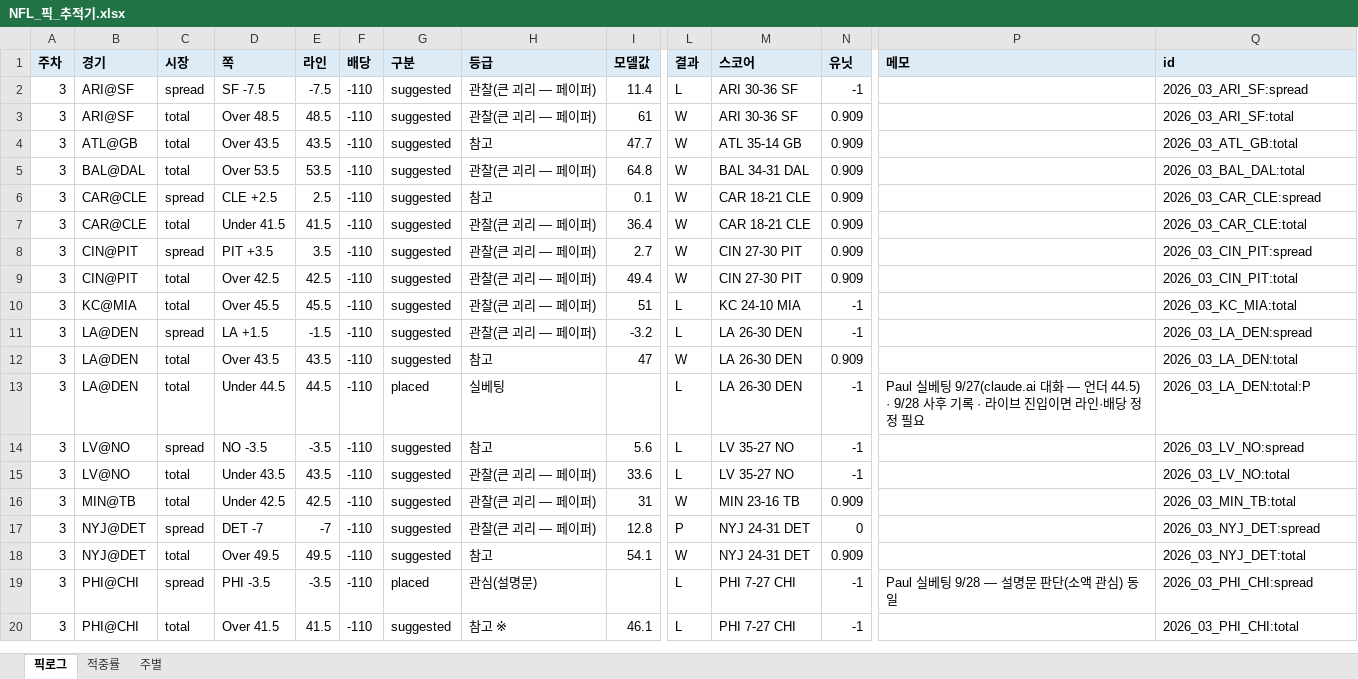
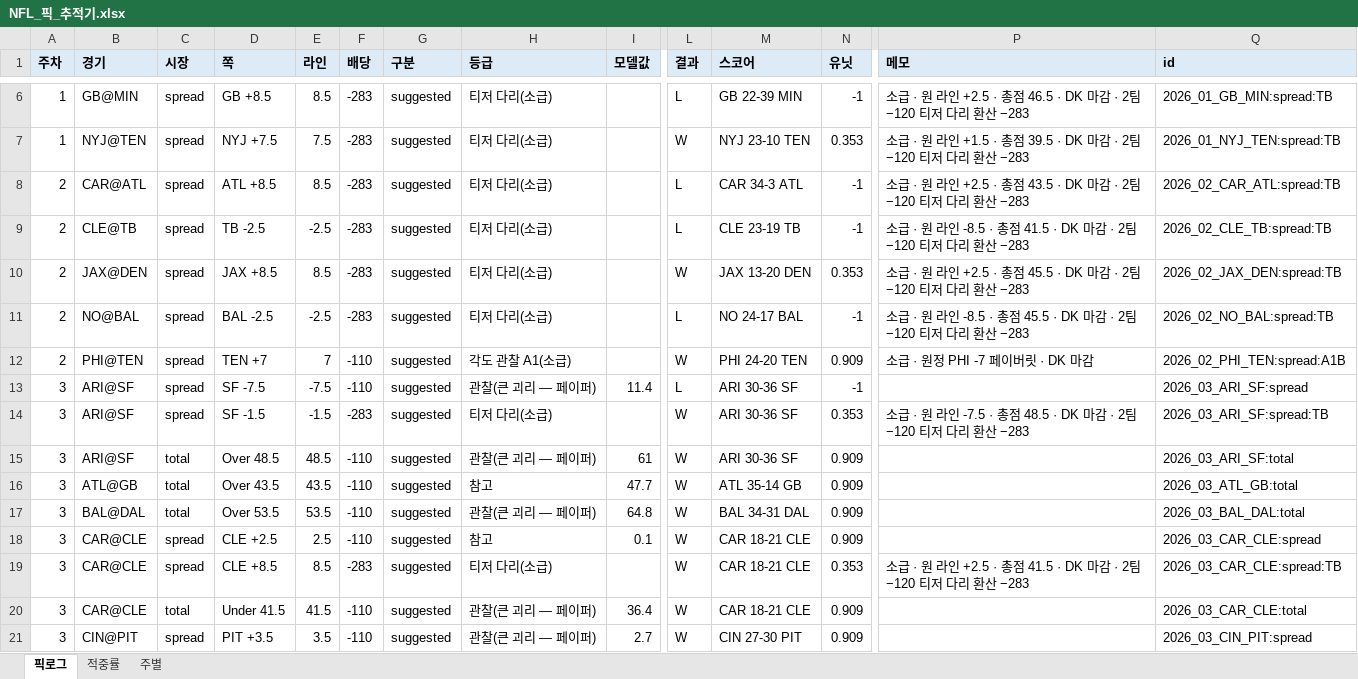
Before and after one commit to hyongdopaulyoon-sketch/hyongdopaulyoon-sketch-nfl-weekly, an Excel workbook: data/NFL_픽_추적기.xlsx, sheet 픽로그, drawn as a sheet; only a part is shown, gaps mark what is left out; the shorter side is filled out with more unchanged rows; values as stored, in another font and other column widths than the file's, no borders; rows hold the shown columns only; the diff covers the shown part only; the diff names each change by its address in the sheet, - before the commit and + after, or states it on an @@ line.

```diff
--- a/data/NFL_픽_추적기.xlsx (sheet 픽로그)
+++ b/data/NFL_픽_추적기.xlsx (sheet 픽로그)
+row 6: 1 | GB@MIN | spread | GB +8.5 | 8.5 | -283 | suggested | 티저 다리(소급) |  | L | GB 22-39 MIN | -1 | 소급 · 원 라인 +2.5 · 총점 46.5 · DK 마감 · 2팀 −120 티저 다리 환산 −283 | 2026_01_GB_MIN:spread:TB
+row 7: 1 | NYJ@TEN | spread | NYJ +7.5 | 7.5 | -283 | suggested | 티저 다리(소급) |  | W | NYJ 23-10 TEN | 0.353 | 소급 · 원 라인 +1.5 · 총점 39.5 · DK 마감 · 2팀 −120 티저 다리 환산 −283 | 2026_01_NYJ_TEN:spread:TB
+row 8: 2 | CAR@ATL | spread | ATL +8.5 | 8.5 | -283 | suggested | 티저 다리(소급) |  | L | CAR 34-3 ATL | -1 | 소급 · 원 라인 +2.5 · 총점 43.5 · DK 마감 · 2팀 −120 티저 다리 환산 −283 | 2026_02_CAR_ATL:spread:TB
+row 9: 2 | CLE@TB | spread | TB -2.5 | -2.5 | -283 | suggested | 티저 다리(소급) |  | L | CLE 23-19 TB | -1 | 소급 · 원 라인 -8.5 · 총점 41.5 · DK 마감 · 2팀 −120 티저 다리 환산 −283 | 2026_02_CLE_TB:spread:TB
+row 10: 2 | JAX@DEN | spread | JAX +8.5 | 8.5 | -283 | suggested | 티저 다리(소급) |  | W | JAX 13-20 DEN | 0.353 | 소급 · 원 라인 +2.5 · 총점 45.5 · DK 마감 · 2팀 −120 티저 다리 환산 −283 | 2026_02_JAX_DEN:spread:TB
+row 11: 2 | NO@BAL | spread | BAL -2.5 | -2.5 | -283 | suggested | 티저 다리(소급) |  | L | NO 24-17 BAL | -1 | 소급 · 원 라인 -8.5 · 총점 45.5 · DK 마감 · 2팀 −120 티저 다리 환산 −283 | 2026_02_NO_BAL:spread:TB
+row 12: 2 | PHI@TEN | spread | TEN +7 | 7 | -110 | suggested | 각도 관찰 A1(소급) |  | W | PHI 24-20 TEN | 0.909 | 소급 · 원정 PHI -7 페이버릿 · DK 마감 | 2026_02_PHI_TEN:spread:A1B
+row 14: 3 | ARI@SF | spread | SF -1.5 | -1.5 | -283 | suggested | 티저 다리(소급) |  | W | ARI 30-36 SF | 0.353 | 소급 · 원 라인 -7.5 · 총점 48.5 · DK 마감 · 2팀 −120 티저 다리 환산 −283 | 2026_03_ARI_SF:spread:TB
+row 19: 3 | CAR@CLE | spread | CLE +8.5 | 8.5 | -283 | suggested | 티저 다리(소급) |  | W | CAR 18-21 CLE | 0.353 | 소급 · 원 라인 +2.5 · 총점 41.5 · DK 마감 · 2팀 −120 티저 다리 환산 −283 | 2026_03_CAR_CLE:spread:TB
```
Also changed, not shown: 13 added rows and 5 edited cells elsewhere in this sheet, sheet 적중률, sheet 주별, 23 other files.
